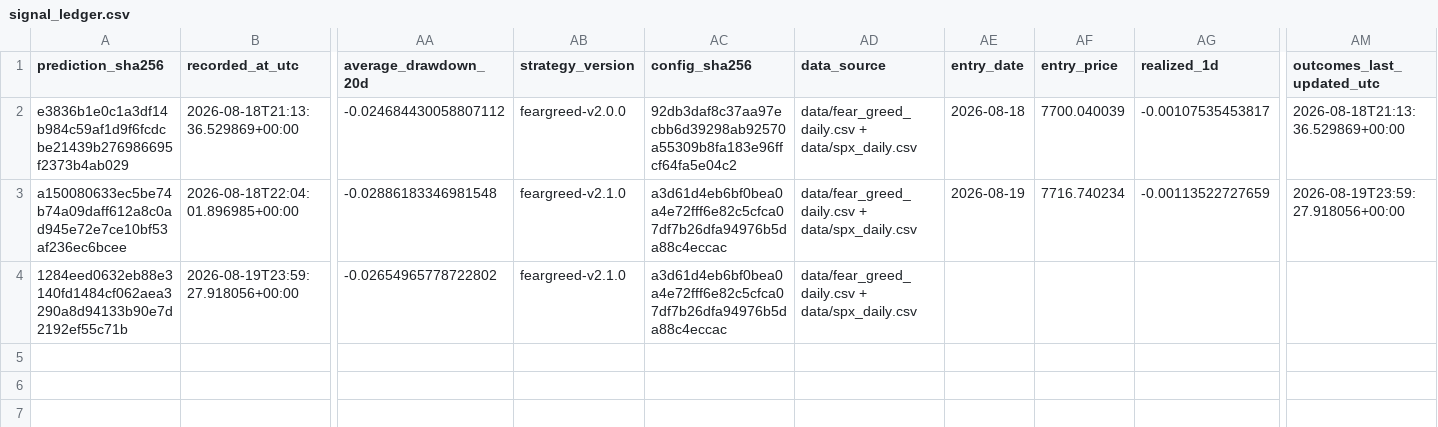
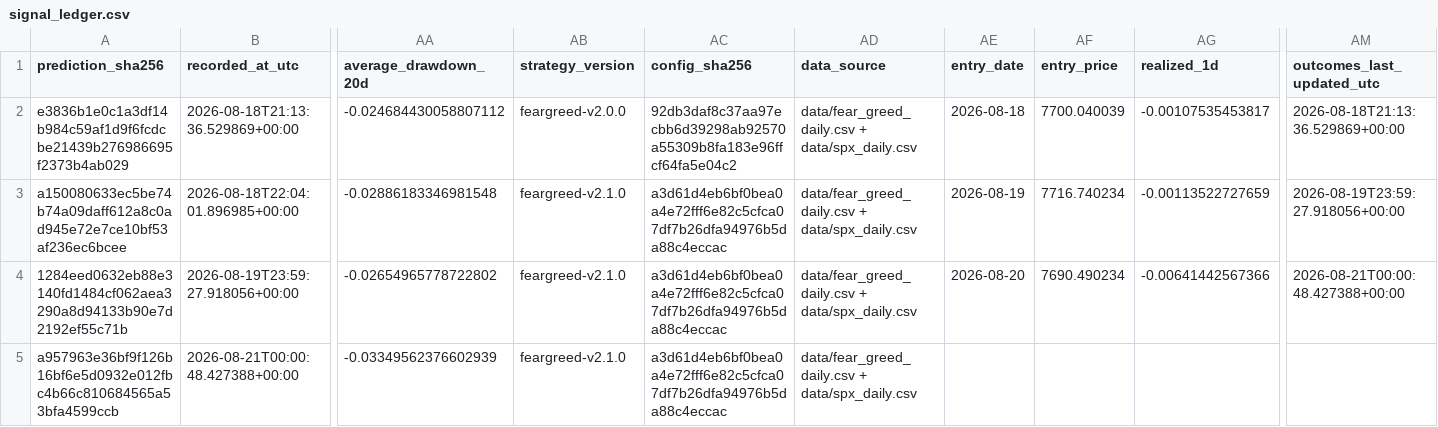
Before and after one commit to george962/FearGreedIndex, a CSV file: data/signal_ledger.csv, drawn as a sheet; only a part is shown, gaps mark what is left out; rows hold the shown columns only; the diff names each change by its address in the sheet, - before the commit and + after, or states it on an @@ line.

```diff
--- a/data/signal_ledger.csv
+++ b/data/signal_ledger.csv
-AE4 (entry_date): (empty)
+AE4 (entry_date): 2026-08-20
-AF4 (entry_price): (empty)
+AF4 (entry_price): 7690.490234
-AG4 (realized_1d): (empty)
+AG4 (realized_1d): -0.00641442567366
-AM4 (outcomes_last_updated_utc): (empty)
+AM4 (outcomes_last_updated_utc): 2026-08-21T00:00:48.427388+00:00
+row 5: a957963e36bf9f126b16bf6e5d0932e012fbc4b66c810684565a53bfa4599ccb | 2026-08-21T00:00:48.427388+00:00 | -0.03349562376602939 | feargreed-v2.1.0 | a3d61d4eb6bf0bea0a4e72fff6e82c5cfca07df7b26dfa94976b5da88c4eccac | data/fear_greed_daily.csv + data/spx_daily.csv
```
Also changed, not shown: data/fear_greed_spx_daily.csv, data/spx_daily.csv.
